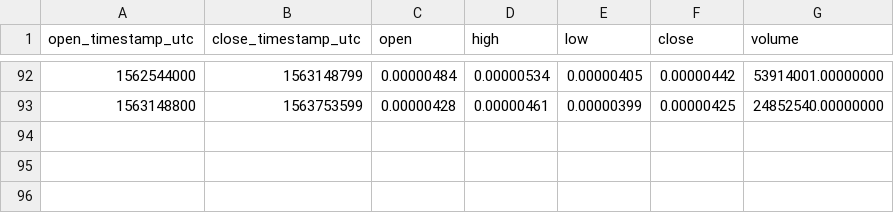
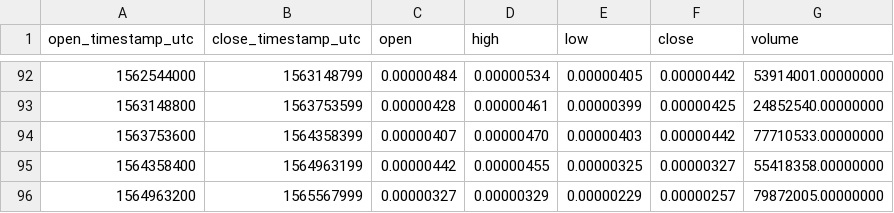
Before and after one commit to cryptobigbro/binance-ASTBTC, a CSV file: binance-ASTBTC-1w.csv, drawn as a sheet; only a part is shown, gaps mark what is left out; the diff names each change by its address in the sheet, - before the commit and + after, or states it on an @@ line.

```diff
--- a/binance-ASTBTC-1w.csv
+++ b/binance-ASTBTC-1w.csv
+row 94: 1563753600 | 1564358399 | 0.00000407 | 0.00000470 | 0.00000403 | 0.00000442 | 77710533.00000000
+row 95: 1564358400 | 1564963199 | 0.00000442 | 0.00000455 | 0.00000325 | 0.00000327 | 55418358.00000000
+row 96: 1564963200 | 1565567999 | 0.00000327 | 0.00000329 | 0.00000229 | 0.00000257 | 79872005.00000000
```
Also changed, not shown: binance-ASTBTC-1M.csv, binance-ASTBTC-1d.csv, 1 other file.
